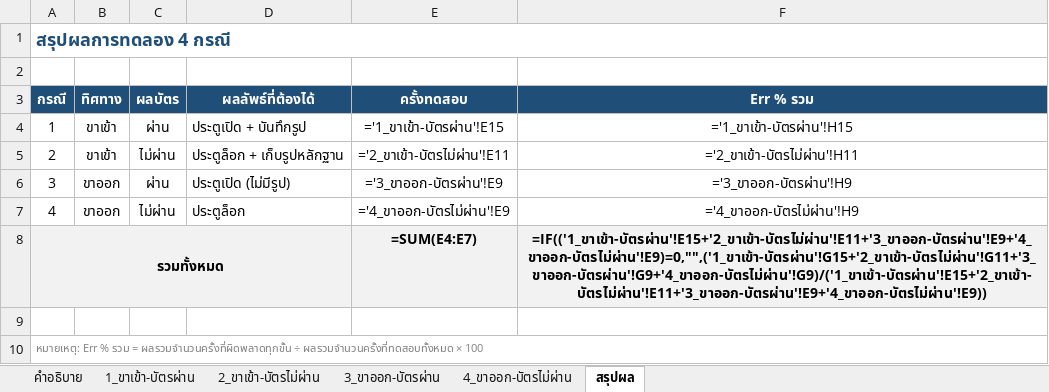
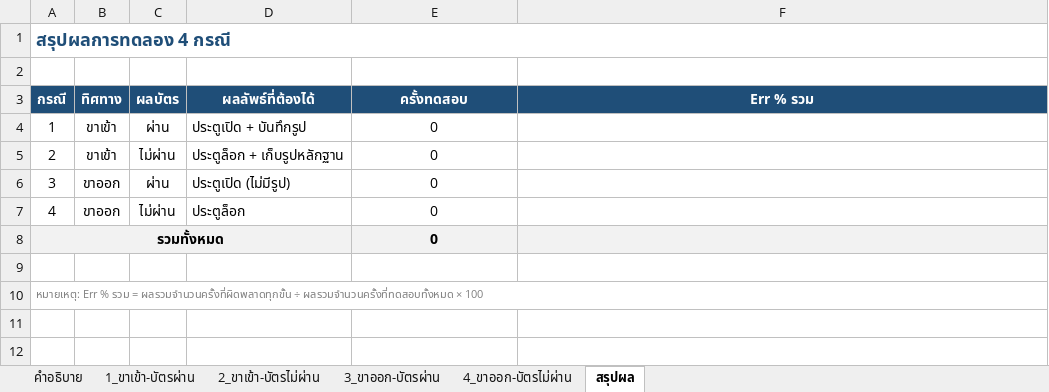
Before and after one commit to Kanaphat4539/Security_Door_Lock, an Excel workbook: hardware_test_results.xlsx, sheet สรุปผล, drawn as a sheet; values as stored, in another font and other column widths than the file's, no borders; formulas without a stored value are shown as written; the diff names each change by its address in the sheet, - before the commit and + after, or states it on an @@ line.

```diff
--- a/hardware_test_results.xlsx (sheet สรุปผล)
+++ b/hardware_test_results.xlsx (sheet สรุปผล)
-E4 (ครั้งทดสอบ): ='1_ขาเข้า-บัตรผ่าน'!E15
+E4 (ครั้งทดสอบ): 0
-F4 (Err % รวม): ='1_ขาเข้า-บัตรผ่าน'!H15
+F4 (Err % รวม): (empty)
-E5 (ครั้งทดสอบ): ='2_ขาเข้า-บัตรไม่ผ่าน'!E11
+E5 (ครั้งทดสอบ): 0
-F5 (Err % รวม): ='2_ขาเข้า-บัตรไม่ผ่าน'!H11
+F5 (Err % รวม): (empty)
-E6 (ครั้งทดสอบ): ='3_ขาออก-บัตรผ่าน'!E9
+E6 (ครั้งทดสอบ): 0
-F6 (Err % รวม): ='3_ขาออก-บัตรผ่าน'!H9
+F6 (Err % รวม): (empty)
-E7 (ครั้งทดสอบ): ='4_ขาออก-บัตรไม่ผ่าน'!E9
+E7 (ครั้งทดสอบ): 0
-F7 (Err % รวม): ='4_ขาออก-บัตรไม่ผ่าน'!H9
+F7 (Err % รวม): (empty)
-E8 (ครั้งทดสอบ): =SUM(E4:E7)
+E8 (ครั้งทดสอบ): 0
-F8 (Err % รวม): =IF(('1_ขาเข้า-บัตรผ่าน'!E15+'2_ขาเข้า-บัตรไม่ผ่าน'!E11+'3_ขาออก-บัตรผ่าน'!E9+'4_ขาออก-บัตรไม่ผ่าน'!E9)=0,"",('1_ขาเข้า-บัตรผ่าน'!G15+'2_ขาเข้า-บัตรไม่ผ่าน'!G11+'3_ขาออก-บัตรผ่าน'!G9+'4_ขาออก-บัตรไม่ผ่าน'!G9)/('1_ขาเข้า-บัตรผ่าน'!E15+'2_ขาเข้า-บัตรไม่ผ่าน'!E11+'3_ขาออก-บัตรผ่าน'!E9+'4_ขาออก-บัตรไม่ผ่าน'!E9))
+F8 (Err % รวม): (empty)
```
Also changed, not shown: sheet 1_ขาเข้า-บัตรผ่าน, sheet 2_ขาเข้า-บัตรไม่ผ่าน, sheet 4_ขาออก-บัตรไม่ผ่าน, sheet 3_ขาออก-บัตรผ่าน, sheet คำอธิบาย, 4 other files.
